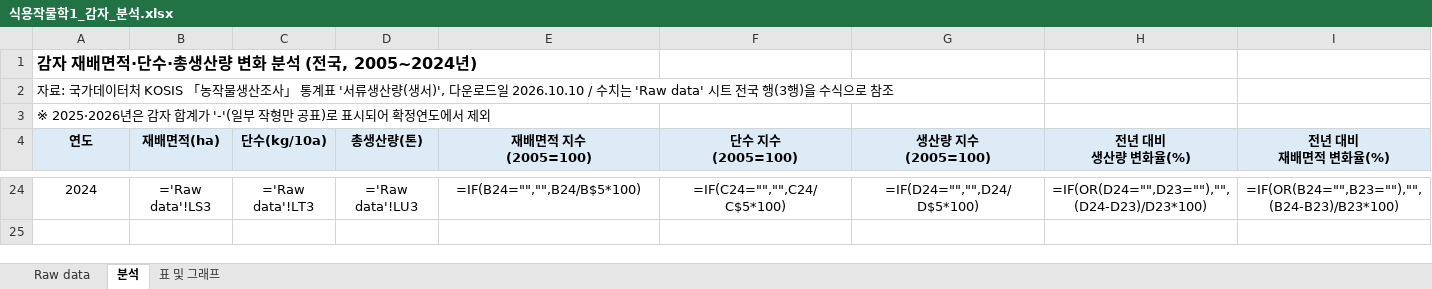
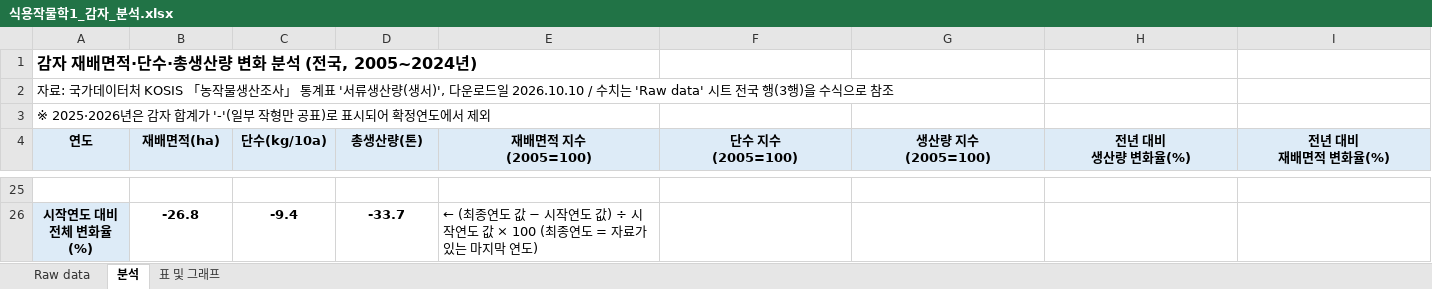
Before and after one commit to sreem0164-glitch/LURLUR, an Excel workbook: assignments/식용작물학1_감자_분석.xlsx, sheet 분석, drawn as a sheet; only a part is shown, gaps mark what is left out; values as stored, in another font and other column widths than the file's, no borders; formulas without a stored value are shown as written; addresses are those after the commit; rows hold the shown columns only; ↵ is a line break in a cell; the diff covers the shown part only; the diff names each change by its address in the sheet, - before the commit and + after, or states it on an @@ line.

```diff
--- a/assignments/식용작물학1_감자_분석.xlsx (sheet 분석)
+++ b/assignments/식용작물학1_감자_분석.xlsx (sheet 분석)
-row 25: 2024 | ='Raw data'!LS3 | ='Raw data'!LT3 | ='Raw data'!LU3 | =IF(B24="","",B24/B$5*100) | =IF(C24="","",C24/C$5*100) | =IF(D24="","",D24/D$5*100) | =IF(OR(D24="",D23=""),"",(D24-D23)/D23*100) | =IF(OR(B24="",B23=""),"",(B24-B23)/B23*100)
+row 25: (empty)
+row 26: 시작연도 대비 ↵ 전체 변화율(%) | -26.8 | -9.4 | -33.7 | ← (최종연도 값 − 시작연도 값) ÷ 시작연도 값 × 100 (최종연도 = 자료가 있는 마지막 연도)
```
Also changed, not shown: 20 added rows and 19 removed rows elsewhere in this sheet, sheet 표 및 그래프, charts or pictures, 2 other files.
